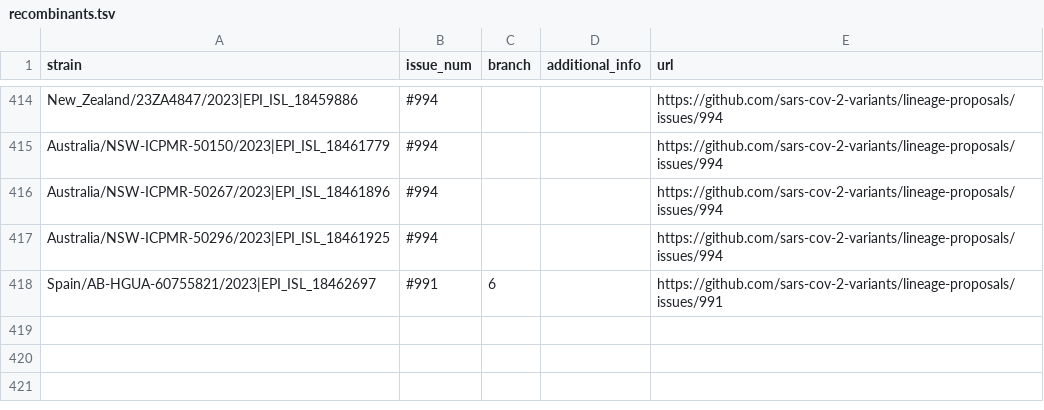
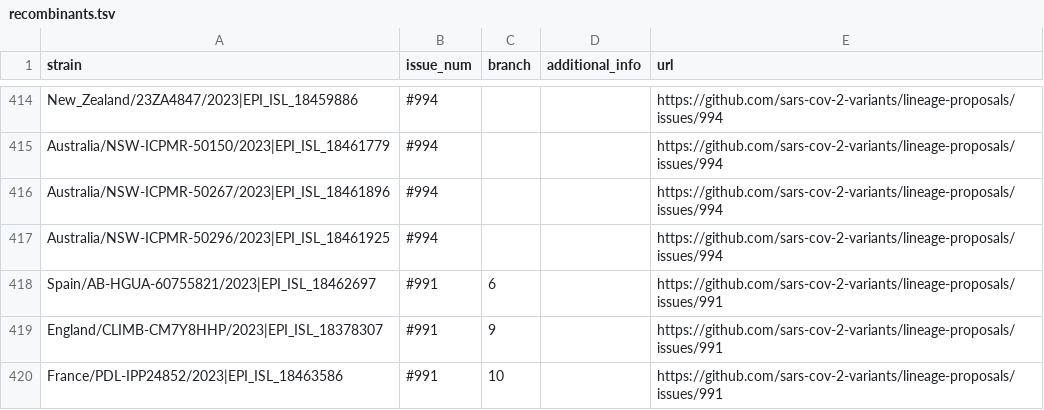
Before and after one commit to sars-cov-2-variants/lineage-proposals, a TSV file: recombinants.tsv, drawn as a sheet; only a part is shown, gaps mark what is left out.

Commit message:
modified:   recombinants.tsv

```diff
--- a/recombinants.tsv
+++ b/recombinants.tsv
@@ -418 +418,3 @@ Australia/NSW-ICPMR-50296/2023|EPI_ISL_18461925	#994			https://github.com/sars-c
 Spain/AB-HGUA-60755821/2023|EPI_ISL_18462697	#991	6		https://github.com/sars-cov-2-variants/lineage-proposals/issues/991
+England/CLIMB-CM7Y8HHP/2023|EPI_ISL_18378307	#991	9		https://github.com/sars-cov-2-variants/lineage-proposals/issues/991
+France/PDL-IPP24852/2023|EPI_ISL_18463586	#991	10		https://github.com/sars-cov-2-variants/lineage-proposals/issues/991
```
